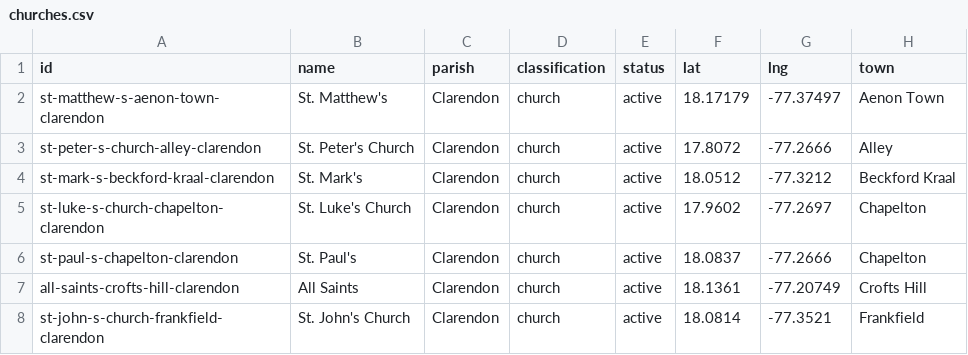
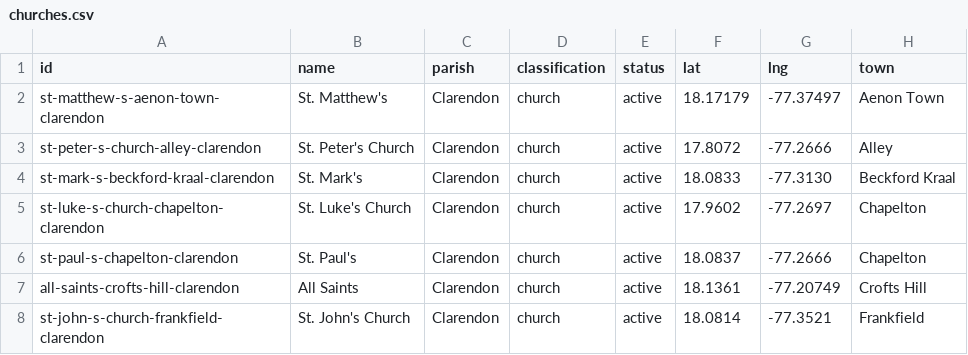
Before and after one commit to kwierenga/Anglican-Churches-in-Jamaica, a CSV file: data/churches.csv, drawn as a sheet; only a part is shown.

```diff
--- a/data/churches.csv
+++ b/data/churches.csv
@@ -3,3 +3,3 @@ st-matthew-s-aenon-town-clarendon,St. Matthew's,Clarendon,church,active,18.17179
 st-peter-s-church-alley-clarendon,St. Peter's Church,Clarendon,church,active,17.8072,-77.2666,Alley
-st-mark-s-beckford-kraal-clarendon,St. Mark's,Clarendon,church,active,18.0512,-77.3212,Beckford Kraal
+st-mark-s-beckford-kraal-clarendon,St. Mark's,Clarendon,church,active,18.0833,-77.3130,Beckford Kraal
 st-luke-s-church-chapelton-clarendon,St. Luke's Church,Clarendon,church,active,17.9602,-77.2697,Chapelton
```
